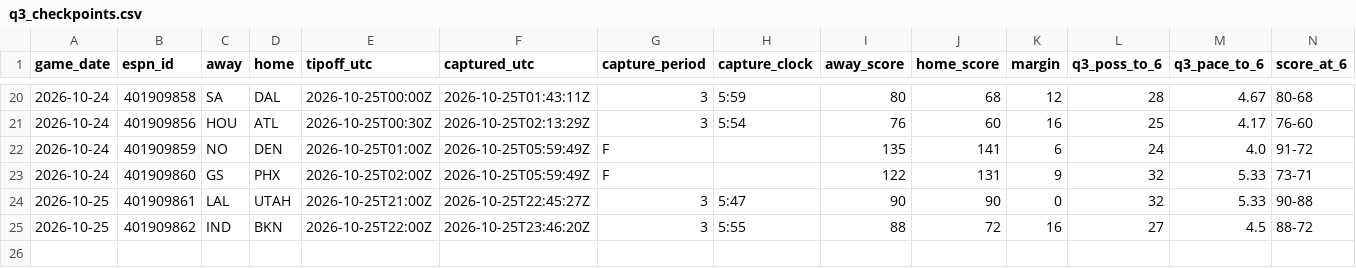
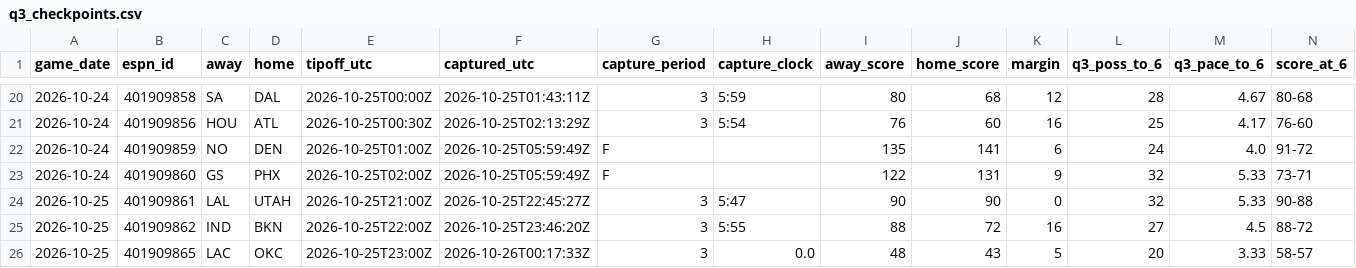
Before and after one commit to fasteddy35/nbaq3, a CSV file: data/q3_checkpoints.csv, drawn as a sheet; only a part is shown, gaps mark what is left out; rows hold the shown columns only; the diff names each change by its address in the sheet, - before the commit and + after, or states it on an @@ line.

```diff
--- a/data/q3_checkpoints.csv
+++ b/data/q3_checkpoints.csv
+row 26: 2026-10-25 | 401909865 | LAC | OKC | 2026-10-25T23:00Z | 2026-10-26T00:17:33Z | 3 | 0.0 | 48 | 43 | 5 | 20 | 3.33 | 58-57
```
